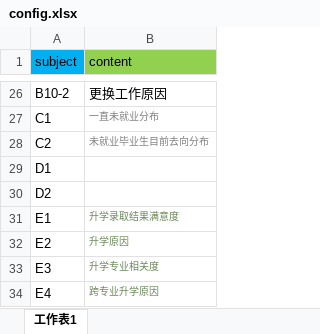
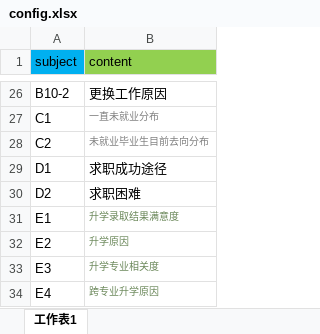
Before and after one commit to ramboma/std-inv-report-v8, an Excel workbook: data_analysis/config.xlsx, sheet 工作表1, drawn as a sheet; only a part is shown, gaps mark what is left out; values as stored, in another font and other column widths than the file's, no borders; the diff names each change by its address in the sheet, - before the commit and + after, or states it on an @@ line.

```diff
--- a/data_analysis/config.xlsx (sheet 工作表1)
+++ b/data_analysis/config.xlsx (sheet 工作表1)
-B29 (content): (empty)
+B29 (content): 求职成功途径
-B30 (content): (empty)
+B30 (content): 求职困难
```
Also changed, not shown: 4 other files.
